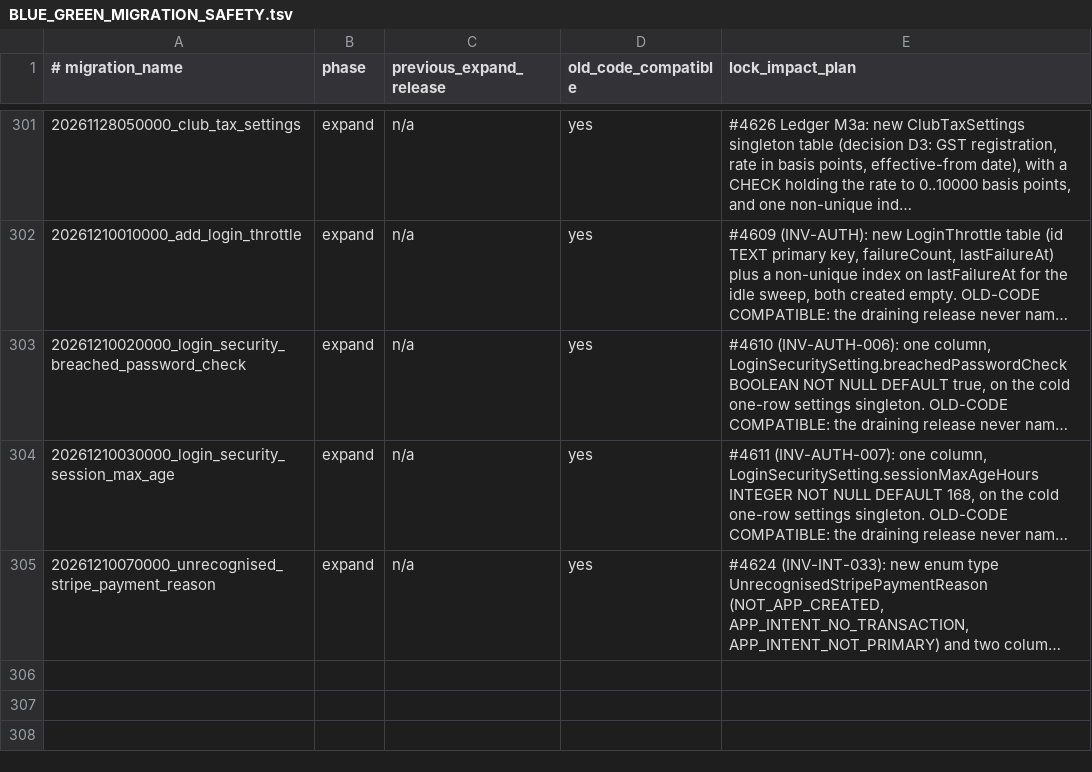
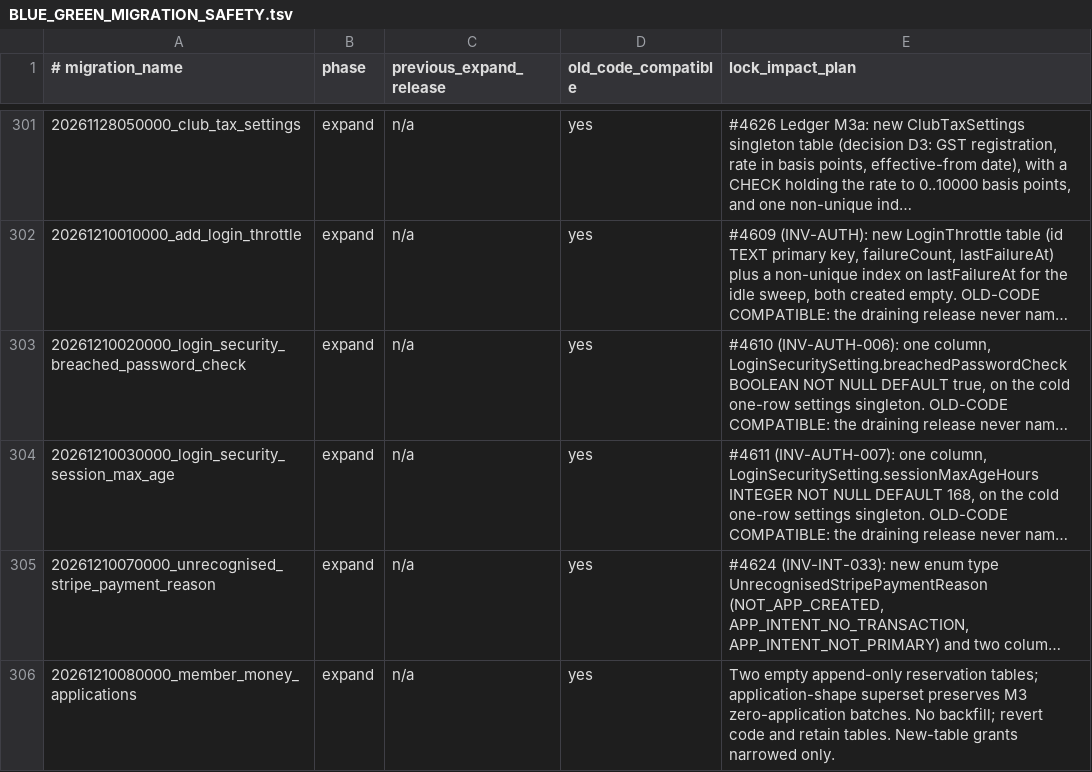
Before and after one commit to thatskiff33/AlpineClubBookingsNZ, a TSV file: docs/BLUE_GREEN_MIGRATION_SAFETY.tsv, drawn as a sheet; only a part is shown, gaps mark what is left out; long unchanged cells end in …; the diff names each change by its address in the sheet, - before the commit and + after, or states it on an @@ line.

```diff
--- a/docs/BLUE_GREEN_MIGRATION_SAFETY.tsv
+++ b/docs/BLUE_GREEN_MIGRATION_SAFETY.tsv
+row 306: 20261210080000_member_money_applications | expand | n/a | yes | Two empty append-only reservation tables; application-shape superset preserves M3 zero-application batches. No backfill; revert code and retain tables. New-table grants narrowed only.
```
Also changed, not shown: 22 other files.
